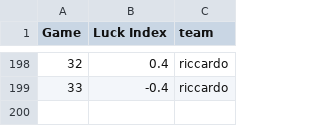
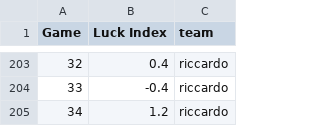
Before and after one commit to matluca/Fantastats, a CSV file: 2021-2022/luck.csv, drawn as a sheet; only a part is shown, gaps mark what is left out; the diff covers the shown part only; the diff names each change by its address in the sheet, - before the commit and + after, or states it on an @@ line.

```diff
--- a/2021-2022/luck.csv
+++ b/2021-2022/luck.csv
+row 205: 34 | 1.2 | riccardo
```
Also changed, not shown: 5 added rows elsewhere in this file, 9 other files.
